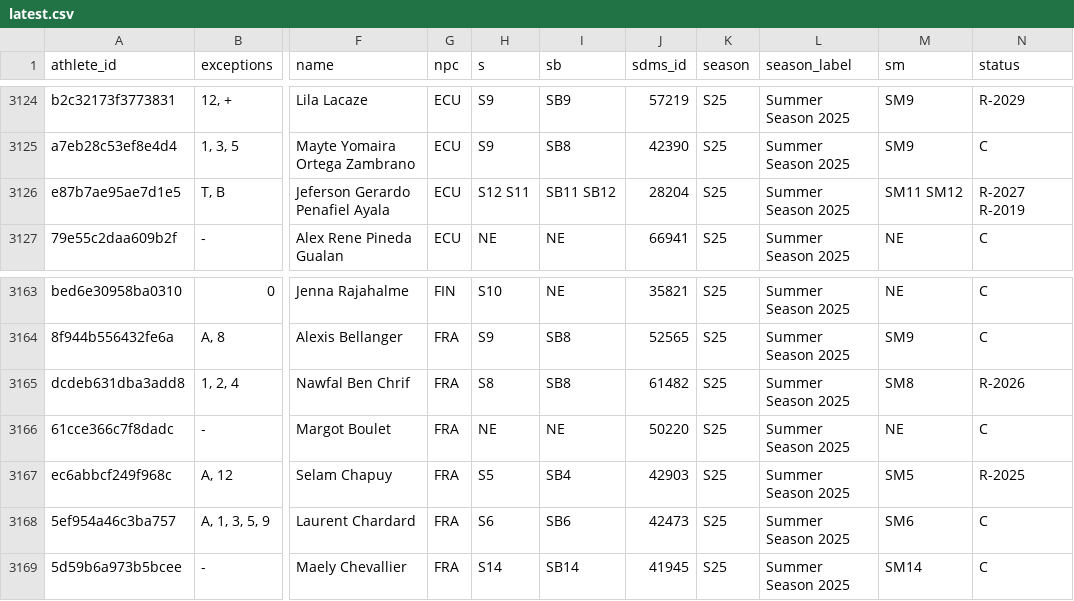
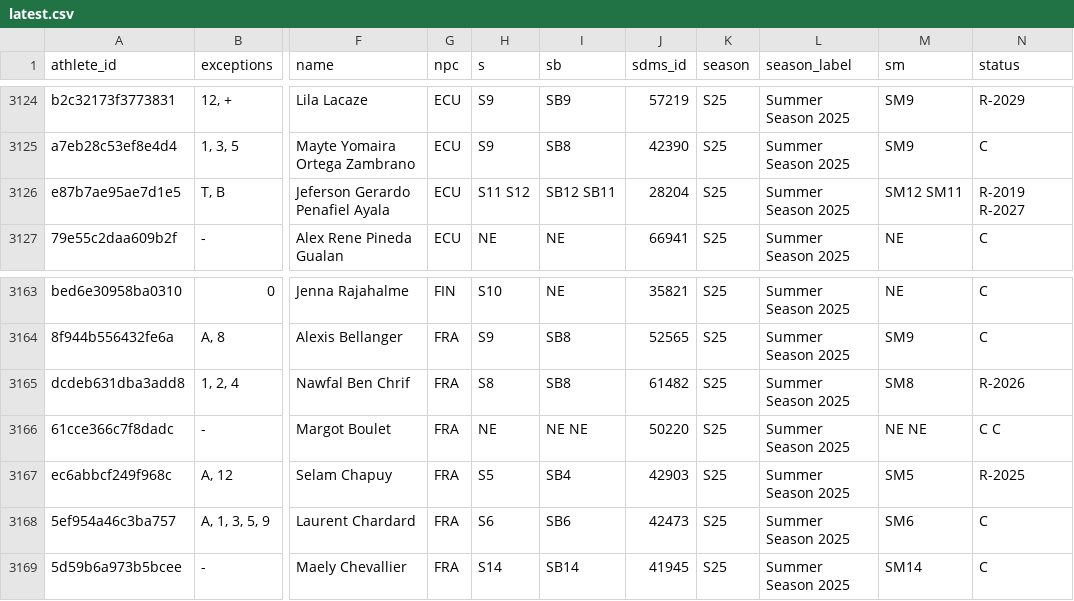
Before and after one commit to OpenWaterXT/1, a CSV file: data/latest.csv, drawn as a sheet; only a part is shown, gaps mark what is left out; the diff names each change by its address in the sheet, - before the commit and + after, or states it on an @@ line.

```diff
--- a/data/latest.csv
+++ b/data/latest.csv
-H3126 (s): S12 S11
+H3126 (s): S11 S12
-I3126 (sb): SB11 SB12
+I3126 (sb): SB12 SB11
-M3126 (sm): SM11 SM12
+M3126 (sm): SM12 SM11
-N3126 (status): R-2027 R-2019
+N3126 (status): R-2019 R-2027
-I3166 (sb): NE
+I3166 (sb): NE NE
-M3166 (sm): NE
+M3166 (sm): NE NE
-N3166 (status): C
+N3166 (status): C C
```
Also changed, not shown: data/seasons/S25.csv, 3 other files.
